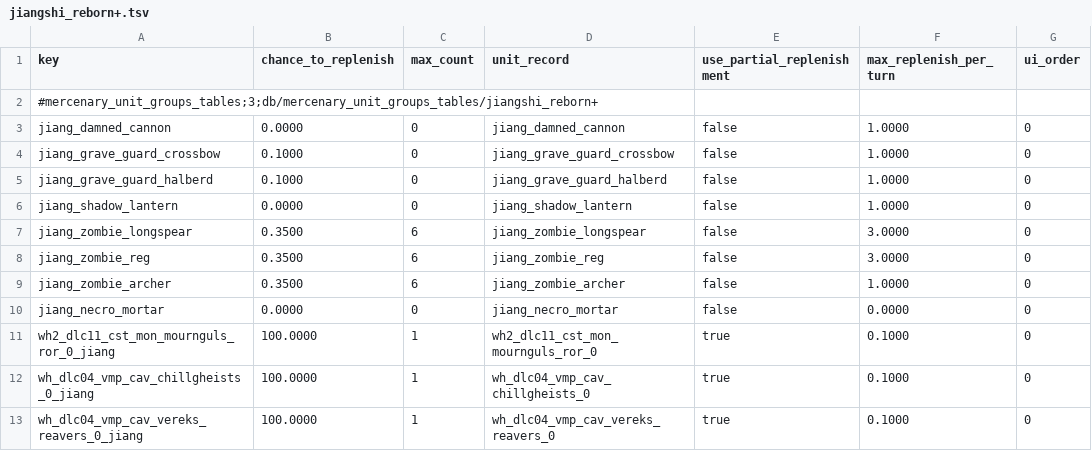
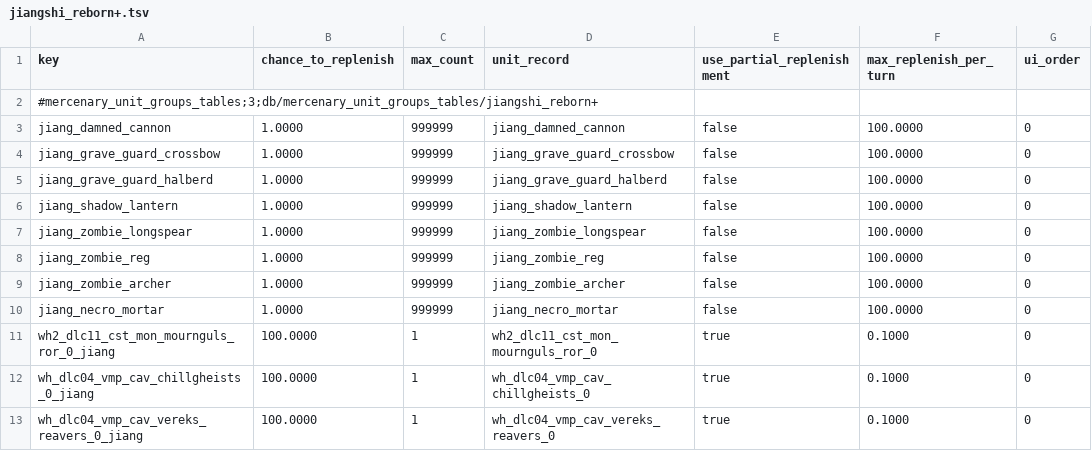
Before and after one commit to RhoxGSAINT/Dynasty-of-the-Damned, a TSV file: db/mercenary_unit_groups_tables/jiangshi_reborn+.tsv, drawn as a sheet; only a part is shown; the diff covers the shown part only.

```diff
--- a/db/mercenary_unit_groups_tables/jiangshi_reborn+.tsv
+++ b/db/mercenary_unit_groups_tables/jiangshi_reborn+.tsv
@@ -2,10 +2,10 @@ key	chance_to_replenish	max_count	unit_record	use_partial_replenishment	max_repl
 #mercenary_unit_groups_tables;3;db/mercenary_unit_groups_tables/jiangshi_reborn+						
-jiang_damned_cannon	0.0000	0	jiang_damned_cannon	false	1.0000	0
-jiang_grave_guard_crossbow	0.1000	0	jiang_grave_guard_crossbow	false	1.0000	0
-jiang_grave_guard_halberd	0.1000	0	jiang_grave_guard_halberd	false	1.0000	0
-jiang_shadow_lantern	0.0000	0	jiang_shadow_lantern	false	1.0000	0
-jiang_zombie_longspear	0.3500	6	jiang_zombie_longspear	false	3.0000	0
-jiang_zombie_reg	0.3500	6	jiang_zombie_reg	false	3.0000	0
-jiang_zombie_archer	0.3500	6	jiang_zombie_archer	false	1.0000	0
-jiang_necro_mortar	0.0000	0	jiang_necro_mortar	false	0.0000	0
+jiang_damned_cannon	1.0000	999999	jiang_damned_cannon	false	100.0000	0
+jiang_grave_guard_crossbow	1.0000	999999	jiang_grave_guard_crossbow	false	100.0000	0
+jiang_grave_guard_halberd	1.0000	999999	jiang_grave_guard_halberd	false	100.0000	0
+jiang_shadow_lantern	1.0000	999999	jiang_shadow_lantern	false	100.0000	0
+jiang_zombie_longspear	1.0000	999999	jiang_zombie_longspear	false	100.0000	0
+jiang_zombie_reg	1.0000	999999	jiang_zombie_reg	false	100.0000	0
+jiang_zombie_archer	1.0000	999999	jiang_zombie_archer	false	100.0000	0
+jiang_necro_mortar	1.0000	999999	jiang_necro_mortar	false	100.0000	0
 wh2_dlc11_cst_mon_mournguls_ror_0_jiang	100.0000	1	wh2_dlc11_cst_mon_mournguls_ror_0	true	0.1000	0
```
Also changed, not shown: 16 added rows and 18 edited cells elsewhere in this file, db/building_effects_junction_tables/jiangshi_reborn+.tsv, db/effects_tables/jiangshi_reborn+.tsv, 25 other files.
